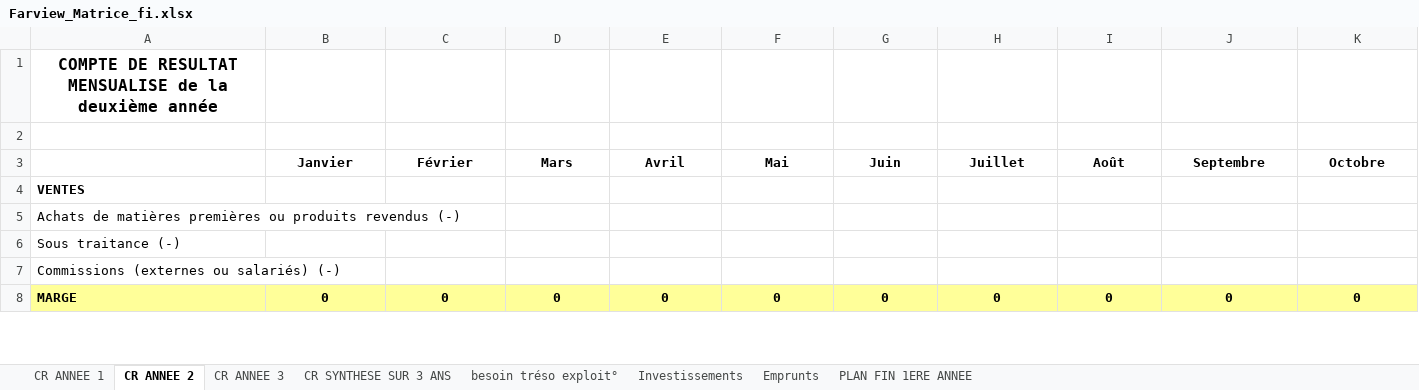
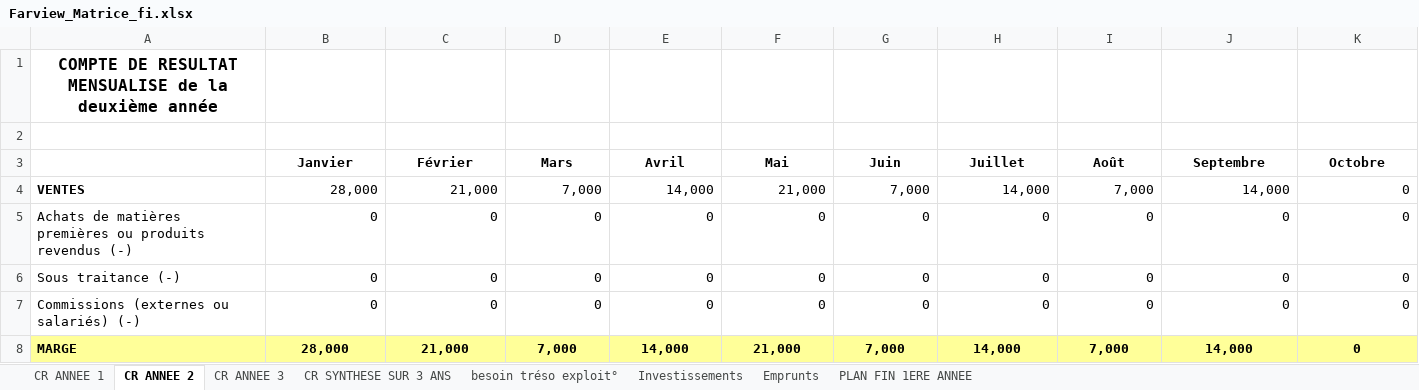
Before and after one commit to Killian-Herveau/PIMS, an Excel workbook: OppAffaire/Farview_Matrice_fi.xlsx, sheet CR ANNEE 2, drawn as a sheet; only a part is shown; values as stored, in another font and other column widths than the file's, no borders; removed rows and columns are numbered as before the commit, all else as after; rows hold the shown columns only; the diff covers the shown part only; the diff names each change by its address in the sheet, - before the commit and + after, or states it on an @@ line.

```diff
--- a/OppAffaire/Farview_Matrice_fi.xlsx (sheet CR ANNEE 2)
+++ b/OppAffaire/Farview_Matrice_fi.xlsx (sheet CR ANNEE 2)
-B4 (Janvier): (empty)
+B4 (Janvier): 28,000
-C4 (Février): (empty)
+C4 (Février): 21,000
-D4 (Mars): (empty)
+D4 (Mars): 7,000
-E4 (Avril): (empty)
+E4 (Avril): 14,000
-F4 (Mai): (empty)
+F4 (Mai): 21,000
-G4 (Juin): (empty)
+G4 (Juin): 7,000
-H4 (Juillet): (empty)
+H4 (Juillet): 14,000
-I4 (Août): (empty)
+I4 (Août): 7,000
-J4 (Septembre): (empty)
+J4 (Septembre): 14,000
-K4:K6 (Octobre): (empty)
+K4:K6 (Octobre): 0
-B5:B6 (Janvier): (empty)
+B5:B6 (Janvier): 0
-C5:C6 (Février): (empty)
+C5:C6 (Février): 0
-D5:D6 (Mars): (empty)
+D5:D6 (Mars): 0
-E5:E6 (Avril): (empty)
+E5:E6 (Avril): 0
-F5:F6 (Mai): (empty)
+F5:F6 (Mai): 0
-G5:G6 (Juin): (empty)
+G5:G6 (Juin): 0
-H5:H6 (Juillet): (empty)
+H5:H6 (Juillet): 0
-I5:I6 (Août): (empty)
+I5:I6 (Août): 0
-J5:J6 (Septembre): (empty)
+J5:J6 (Septembre): 0
-row 7: Commissions (externes ou salariés) (-)
-A7: MARGE
+A7: Commissions (externes ou salariés) (-)
@@ A7:K7 fill: #FFFF99 → none, bold: on → off @@
-B7:K7 alignment: center
+B7:K7 alignment: right
+row 8: MARGE | 28,000 | 21,000 | 7,000 | 14,000 | 21,000 | 7,000 | 14,000 | 7,000 | 14,000 | 0
```
Also changed, not shown: 83 edited cells and cell formats elsewhere in this sheet, sheet CR ANNEE 1, sheet besoin tréso exploit°, sheet CR SYNTHESE SUR 3 ANS, formulas that keep their value, charts or pictures, 3 other files.
